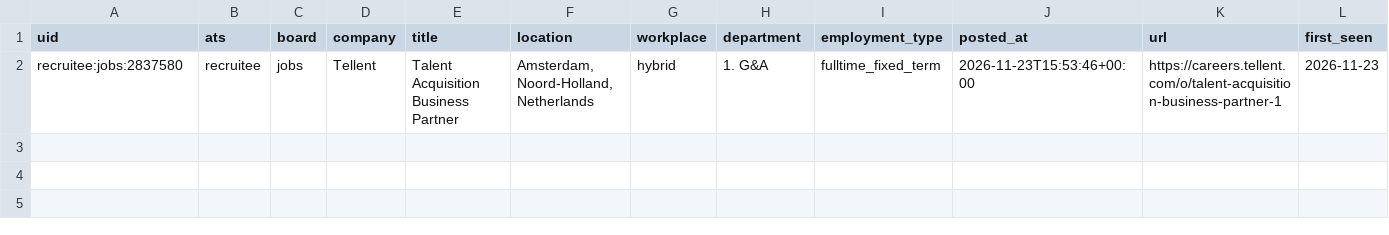
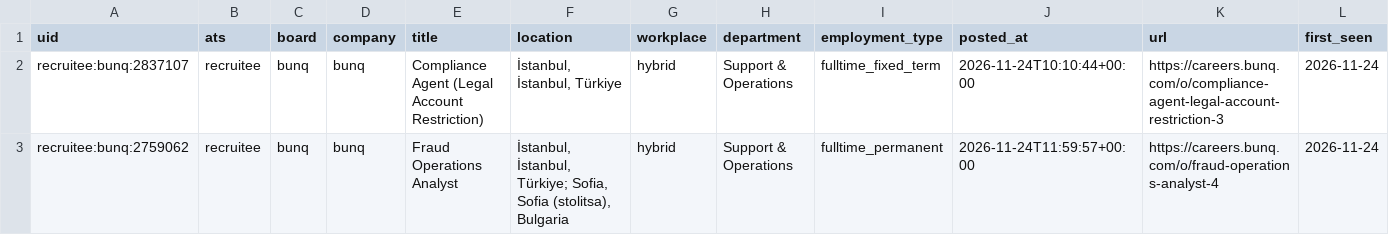
Before and after one commit to fecklesspleb/careers-page-jobs-feed, a CSV file: data/new_jobs.csv, drawn as a sheet; removed rows and columns are numbered as before the commit, all else as after; the diff names each change by its address in the sheet, - before the commit and + after, or states it on an @@ line.

```diff
--- a/data/new_jobs.csv
+++ b/data/new_jobs.csv
-row 2: recruitee:jobs:2837580 | recruitee | jobs | Tellent | Talent Acquisition Business Partner | Amsterdam, Noord-Holland, Netherlands | hybrid | 1. G&A | fulltime_fixed_term | 2026-11-23T15:53:46+00:00 | https://careers.tellent.com/o/talent-acquisition-business-partner-1 | 2026-11-23
+row 2: recruitee:bunq:2837107 | recruitee | bunq | bunq | Compliance Agent (Legal Account Restriction) | İstanbul, İstanbul, Türkiye | hybrid | Support & Operations | fulltime_fixed_term | 2026-11-24T10:10:44+00:00 | https://careers.bunq.com/o/compliance-agent-legal-account-restriction-3 | 2026-11-24
+row 3: recruitee:bunq:2759062 | recruitee | bunq | bunq | Fraud Operations Analyst | İstanbul, İstanbul, Türkiye; Sofia, Sofia (stolitsa), Bulgaria | hybrid | Support & Operations | fulltime_permanent | 2026-11-24T11:59:57+00:00 | https://careers.bunq.com/o/fraud-operations-analyst-4 | 2026-11-24
```
Also changed, not shown: data/jobs.csv.
